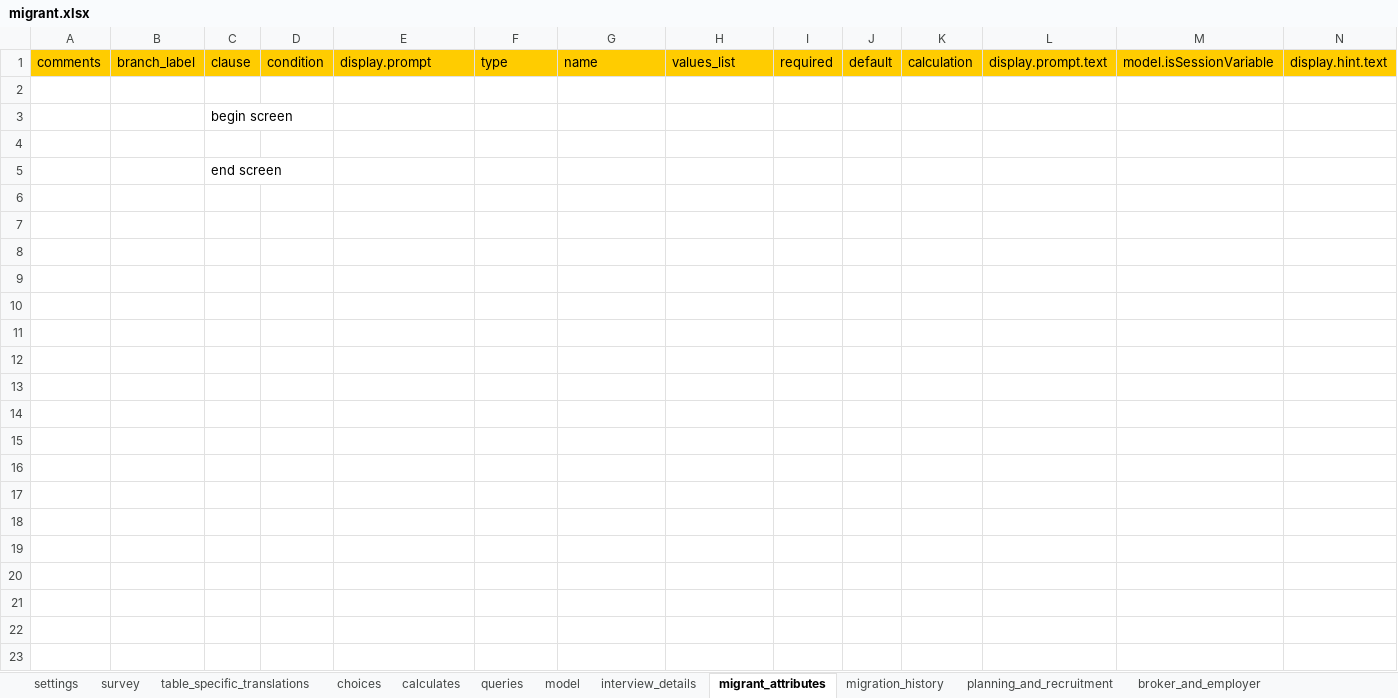
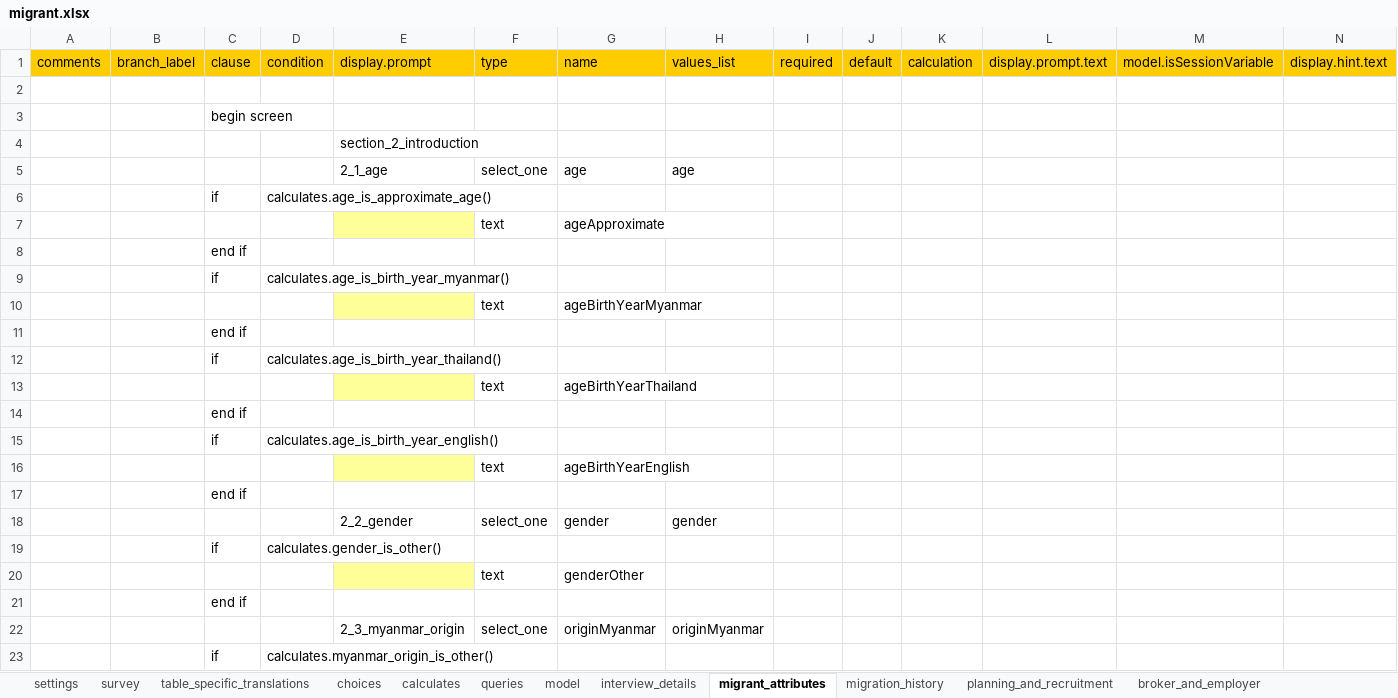
Before and after one commit to feature-creature/egocentric-labour-migration, an Excel workbook: tables/migrant/forms/migrant/migrant.xlsx, sheet migrant_attributes, drawn as a sheet; only a part is shown; the shorter side is filled out with more unchanged rows; values as stored, in another font and other column widths than the file's, no borders; rows hold the shown columns only; the diff covers the shown part only; the diff names each change by its address in the sheet, - before the commit and + after, or states it on an @@ line.

Commit message:
completes section 2 structure with top level prompts, choices, and flow control

```diff
--- a/tables/migrant/forms/migrant/migrant.xlsx (sheet migrant_attributes)
+++ b/tables/migrant/forms/migrant/migrant.xlsx (sheet migrant_attributes)
-E4: (empty)
+E4: section_2_introduction
+row 5:  |  |  |  | 2_1_age | select_one | age | age
+row 6:  |  | if | calculates.age_is_approximate_age()
+row 7:  |  |  |  |  | text | ageApproximate
+row 8:  |  | end if
+row 9:  |  | if | calculates.age_is_birth_year_myanmar()
+row 10:  |  |  |  |  | text | ageBirthYearMyanmar
+row 11:  |  | end if
+row 12:  |  | if | calculates.age_is_birth_year_thailand()
+row 13:  |  |  |  |  | text | ageBirthYearThailand
+row 14:  |  | end if
+row 15:  |  | if | calculates.age_is_birth_year_english()
+row 16:  |  |  |  |  | text | ageBirthYearEnglish
+row 17:  |  | end if
+row 18:  |  |  |  | 2_2_gender | select_one | gender | gender
+row 19:  |  | if | calculates.gender_is_other()
+row 20:  |  |  |  |  | text | genderOther
+row 21:  |  | end if
+row 22:  |  |  |  | 2_3_myanmar_origin | select_one | originMyanmar | originMyanmar
+row 23:  |  | if | calculates.myanmar_origin_is_other()
```
Also changed, not shown: 17 added rows elsewhere in this sheet, sheet model, sheet choices, sheet calculates, sheet interview_details, sheet table_specific_translations.
